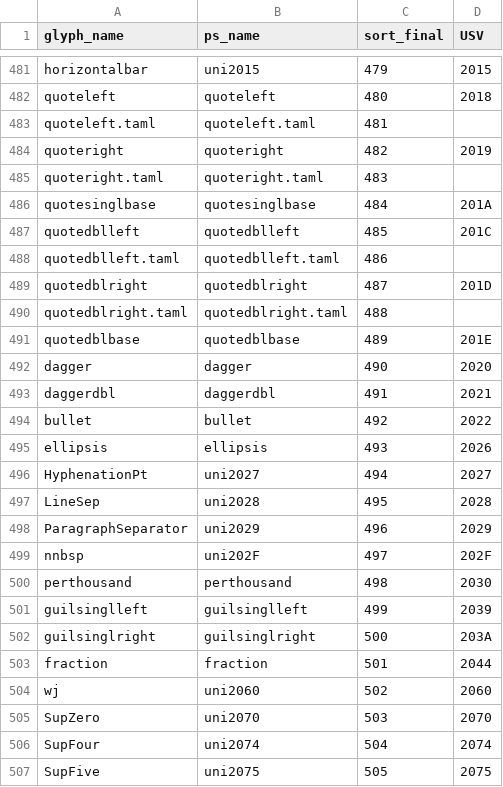
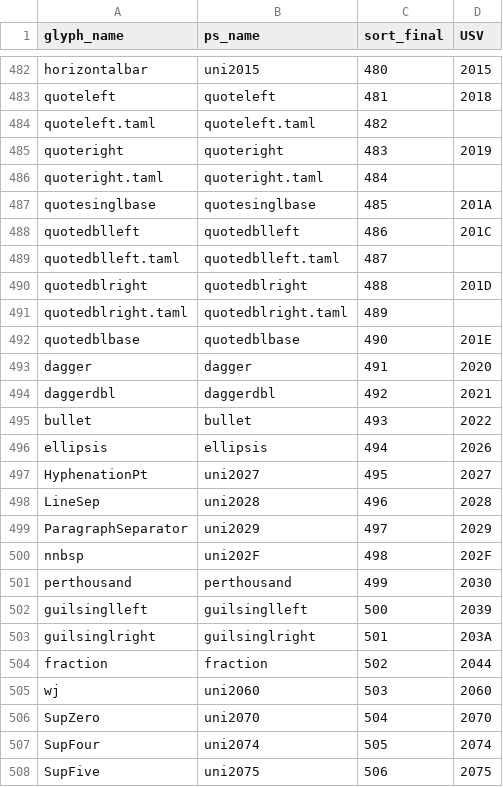
Before and after one commit to nlci/taml-font-thiruvalluvar, a CSV file: source/glyph_data-Auvaiyar.csv, drawn as a sheet; only a part is shown, gaps mark what is left out; addresses are those after the commit; the diff covers the shown part only; the diff names each change by its address in the sheet, - before the commit and + after, or states it on an @@ line.

```diff
--- a/source/glyph_data-Auvaiyar.csv
+++ b/source/glyph_data-Auvaiyar.csv
-C482 (sort_final): 479
+C482 (sort_final): 480
-C483 (sort_final): 480
+C483 (sort_final): 481
-C484 (sort_final): 481
+C484 (sort_final): 482
-C485 (sort_final): 482
+C485 (sort_final): 483
-C486 (sort_final): 483
+C486 (sort_final): 484
-C487 (sort_final): 484
+C487 (sort_final): 485
-C488 (sort_final): 485
+C488 (sort_final): 486
-C489 (sort_final): 486
+C489 (sort_final): 487
-C490 (sort_final): 487
+C490 (sort_final): 488
-C491 (sort_final): 488
+C491 (sort_final): 489
-C492 (sort_final): 489
+C492 (sort_final): 490
-C493 (sort_final): 490
+C493 (sort_final): 491
-C494 (sort_final): 491
+C494 (sort_final): 492
-C495 (sort_final): 492
+C495 (sort_final): 493
-C496 (sort_final): 493
+C496 (sort_final): 494
-C497 (sort_final): 494
+C497 (sort_final): 495
-C498 (sort_final): 495
+C498 (sort_final): 496
-C499 (sort_final): 496
+C499 (sort_final): 497
-C500 (sort_final): 497
+C500 (sort_final): 498
-C501 (sort_final): 498
+C501 (sort_final): 499
-C502 (sort_final): 499
+C502 (sort_final): 500
-C503 (sort_final): 500
+C503 (sort_final): 501
-C504 (sort_final): 501
+C504 (sort_final): 502
-C505 (sort_final): 502
+C505 (sort_final): 503
-C506 (sort_final): 503
+C506 (sort_final): 504
-C507 (sort_final): 504
+C507 (sort_final): 505
-C508 (sort_final): 505
+C508 (sort_final): 506
```
Also changed, not shown: 1 added row, 1 removed row and 95 edited cells elsewhere in this file, source/glyph_data-ThiruValluvar.csv, source/glyph_data-Vaigai.csv, 38 other files.
